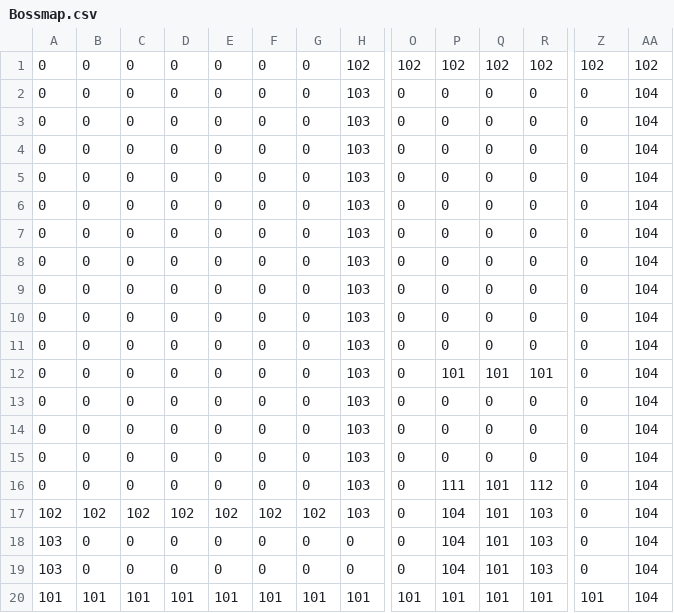
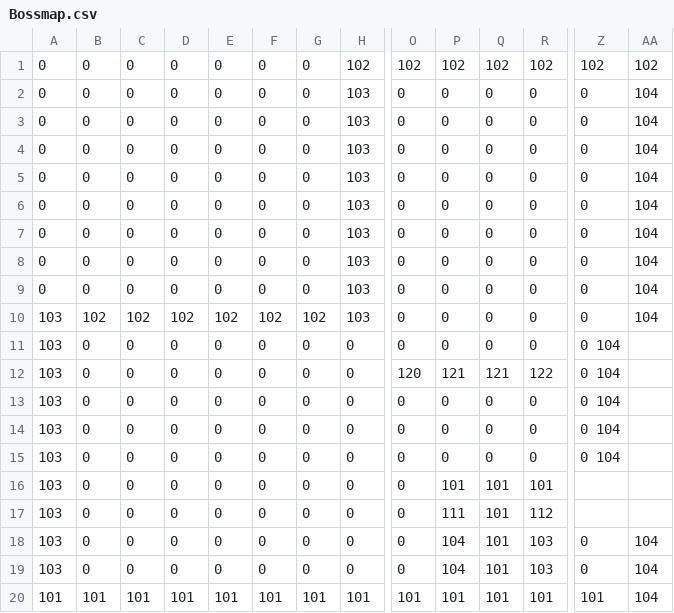
Before and after one commit to Emotionnss/ShadowNights, a CSV file: AlphaEngine/Assets/Maps/Bossmap.csv, drawn as a sheet; only a part is shown, gaps mark what is left out; removed rows and columns are numbered as before the commit, all else as after; rows hold the shown columns only; the diff covers the shown part only; the diff names each change by its address in the sheet, - before the commit and + after, or states it on an @@ line.

```diff
--- a/AlphaEngine/Assets/Maps/Bossmap.csv
+++ b/AlphaEngine/Assets/Maps/Bossmap.csv
+row 8: 0 | 0 | 0 | 0 | 0 | 0 | 0 | 103 | 0 | 0 | 0 | 0 | 0 | 104
-A10:A15: 0
+A10:A15: 103
-B10: 0
+B10: 102
-C10: 0
+C10: 102
-D10: 0
+D10: 102
-E10: 0
+E10: 102
-F10: 0
+F10: 102
-G10: 0
+G10: 102
-H11:H15: 103
+H11:H15: 0
-Z11:Z15: 0
+Z11:Z15: 0 104
-AA11:AA15: 104
+AA11:AA15: (empty)
-O12: 0
+O12: 120
-P12: 0
+P12: 121
-Q12: 0
+Q12: 121
-R12: 0
+R12: 122
-P13: 101
+P13: 0
-Q13: 101
+Q13: 0
-R13: 101
+R13: 0
-row 15: 0 | 0 | 0 | 0 | 0 | 0 | 0 | 103 | 0 | 0 | 0 | 0 | 0 | 104
-A16: 0
+A16: 103
-H16: 103
+H16: 0
-P16: 111
+P16: 101
-R16: 112
+R16: 101
-Z16: 0
+Z16: (empty)
-AA16: 104
+AA16: (empty)
-row 17: 102 | 102 | 102 | 102 | 102 | 102 | 102 | 103 | 0 | 104 | 101 | 103 | 0 | 104
+row 17: 103 | 0 | 0 | 0 | 0 | 0 | 0 | 0 | 0 | 111 | 101 | 112
```
Also changed, not shown: 2 edited cells elsewhere in this file, 4 other files.
